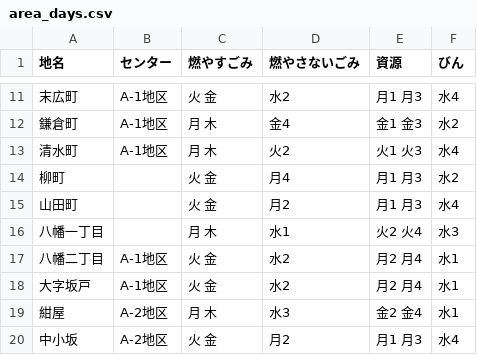
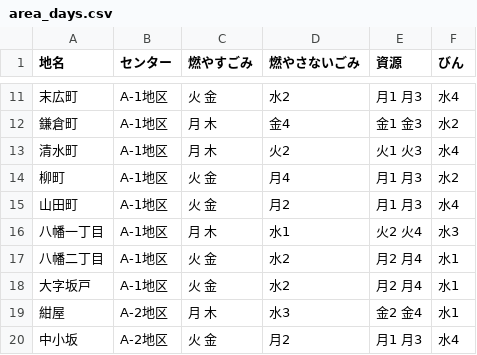
Before and after one commit to Mocchy2/5374, a CSV file: data/area_days.csv, drawn as a sheet; only a part is shown, gaps mark what is left out.

Commit message:
Update area_days.csv

```diff
--- a/data/area_days.csv
+++ b/data/area_days.csv
@@ -13,5 +13,5 @@
 清水町,A-1地区,月 木,火2,火1 火3,水4
-柳町,,火 金,月4,月1 月3,水2
-山田町,,火 金,月2,月1 月3,水4
-八幡一丁目,,月 木,水1,火2 火4,水3
+柳町,A-1地区,火 金,月4,月1 月3,水2
+山田町,A-1地区,火 金,月2,月1 月3,水4
+八幡一丁目,A-1地区,月 木,水1,火2 火4,水3
 八幡二丁目,A-1地区,火 金,水2,月2 月4,水1
```
